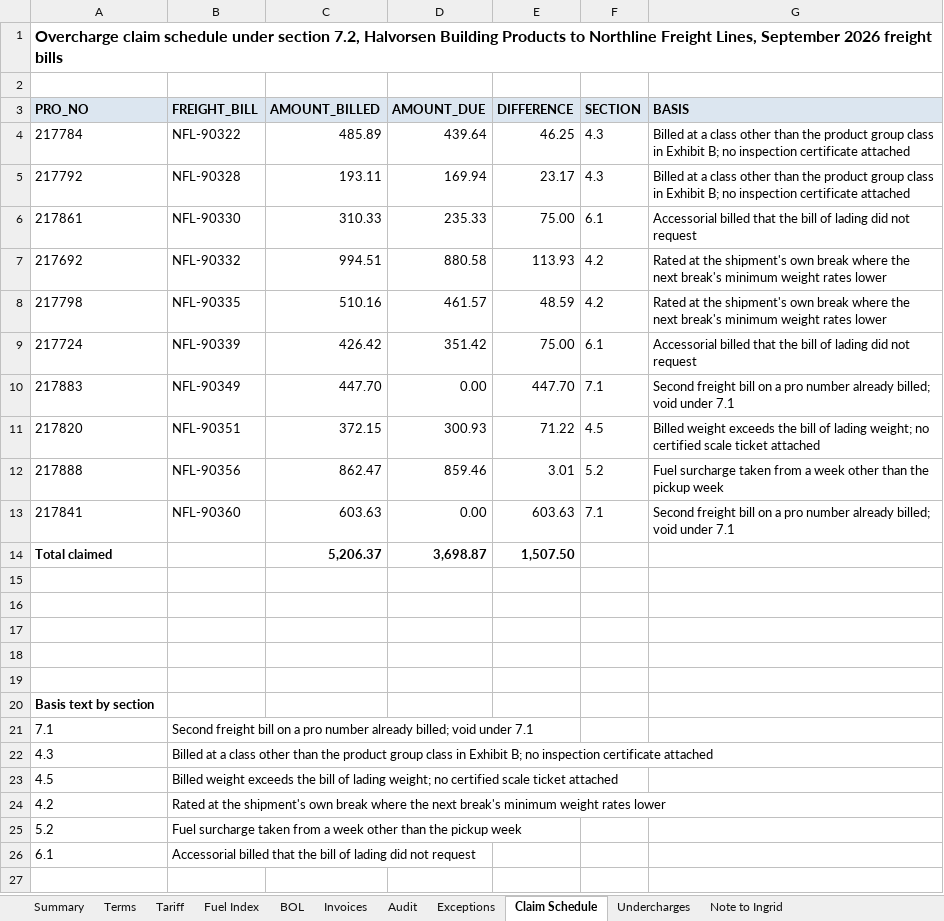
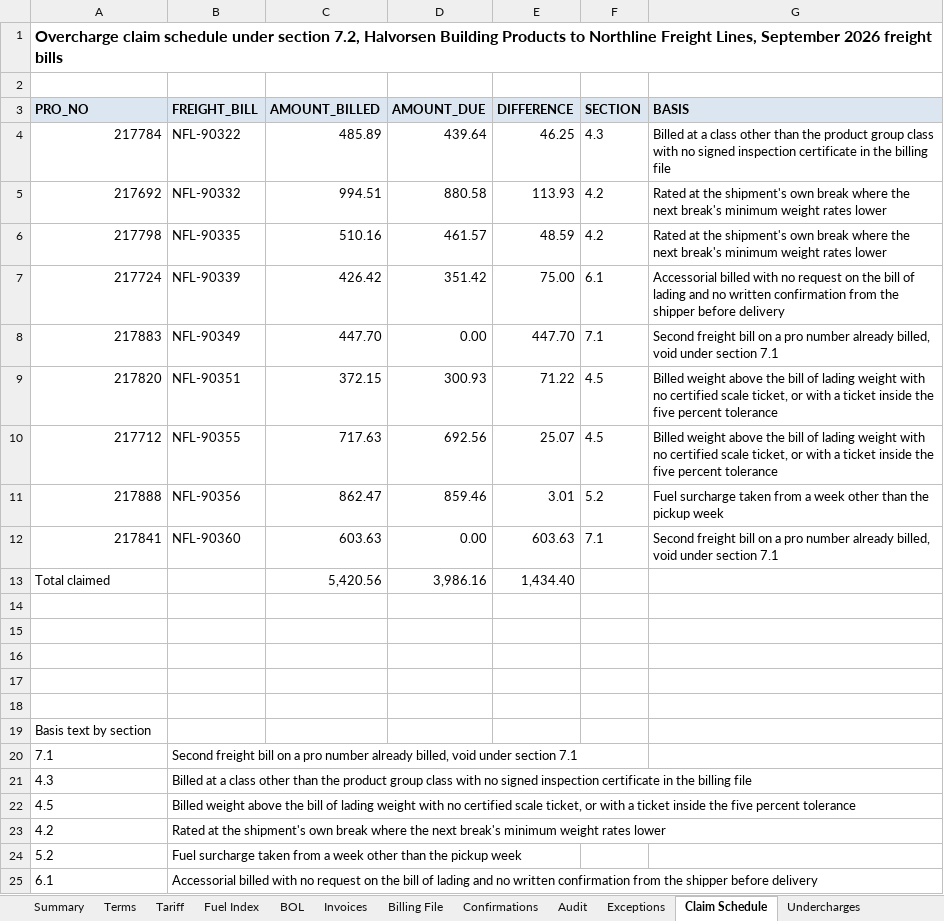
Before and after one commit to goatware-ai/snk-hazy, an Excel workbook: submissions/07-freight-invoice-audit/solution/northline_audit_sept2026.xlsx, sheet Claim Schedule, drawn as a sheet; values as stored, in another font and other column widths than the file's, no borders; removed rows and columns are numbered as before the commit, all else as after; the diff names each change by its address in the sheet, - before the commit and + after, or states it on an @@ line.

```diff
--- a/submissions/07-freight-invoice-audit/solution/northline_audit_sept2026.xlsx (sheet Claim Schedule)
+++ b/submissions/07-freight-invoice-audit/solution/northline_audit_sept2026.xlsx (sheet Claim Schedule)
+sheet tab: Billing File
+sheet tab: Confirmations
-A4 alignment: left
+A4 alignment: right
-G4 (BASIS): …group class in Exhibit B; no inspection certificate attached
+G4 (BASIS): …group class with no signed inspection certificate in the billing file
-row 5: 217792 | NFL-90328 | 193.11 | 169.94 | 23.17 | 4.3 | Billed at a class other than the product group class in Exhibit B; no inspection certificate attached
-row 6: 217861 | NFL-90330 | 310.33 | 235.33 | 75.00 | 6.1 | Accessorial billed that the bill of lading did not request
-A5:A9 alignment: left
+A5:A9 alignment: right
-G7 (BASIS): Accessorial billed that the bill of lading did not request
+G7 (BASIS): Accessorial billed with no request on the bill of lading and no written confirmation from the shipper before delivery
-G8 (BASIS): …number already billed; void under 7.1
+G8 (BASIS): …number already billed, void under section 7.1
-G9 (BASIS): Billed weight exceeds the bill of lading weight; no certified scale ticket attached
+G9 (BASIS): Billed weight above the bill of lading weight with no certified scale ticket, or with a ticket inside the five percent tolerance
+row 10: 217712 | NFL-90355 | 717.63 | 692.56 | 25.07 | 4.5 | Billed weight above the bill of lading weight with no certified scale ticket, or with a ticket inside the five percent tolerance
-A11:A12 alignment: left
+A11:A12 alignment: right
-G12 (BASIS): …number already billed; void under 7.1
+G12 (BASIS): …number already billed, void under section 7.1
-A13 bold: on
+A13 bold: off
-C13 (AMOUNT_BILLED): 5,206.37
+C13 (AMOUNT_BILLED): 5,420.56
-C13:E13 bold: on
+C13:E13 bold: off
-D13 (AMOUNT_DUE): 3,698.87
+D13 (AMOUNT_DUE): 3,986.16
-E13 (DIFFERENCE): 1,507.50
+E13 (DIFFERENCE): 1,434.40
-A19 bold: on
+A19 bold: off
-B20 (FREIGHT_BILL): …number already billed; void under 7.1
+B20 (FREIGHT_BILL): …number already billed, void under section 7.1
-B21 (FREIGHT_BILL): …group class in Exhibit B; no inspection certificate attached
+B21 (FREIGHT_BILL): …group class with no signed inspection certificate in the billing file
-B22 (FREIGHT_BILL): Billed weight exceeds the bill of lading weight; no certified scale ticket attached
+B22 (FREIGHT_BILL): Billed weight above the bill of lading weight with no certified scale ticket, or with a ticket inside the five percent tolerance
-B25 (FREIGHT_BILL): Accessorial billed that the bill of lading did not request
+B25 (FREIGHT_BILL): Accessorial billed with no request on the bill of lading and no written confirmation from the shipper before delivery
```
Also changed, not shown: sheet Audit, sheet Summary, sheet Exceptions, sheet Invoices, sheet Tariff, sheet Note to Ingrid, 3 more sheets, formulas that keep their value, submissions/07-freight-invoice-audit/inputs/northline_contract_rates_2026.xlsx, 49 other files.
